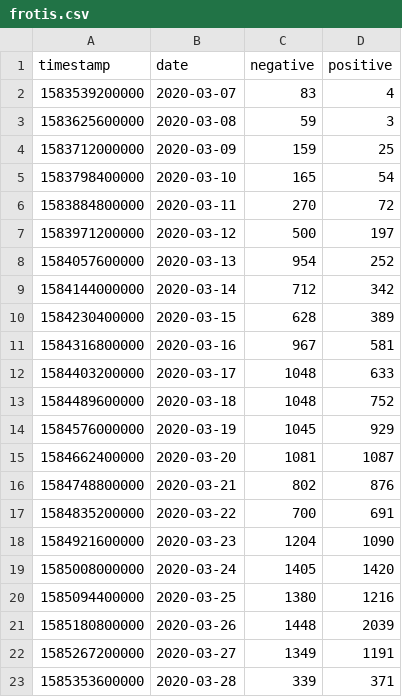
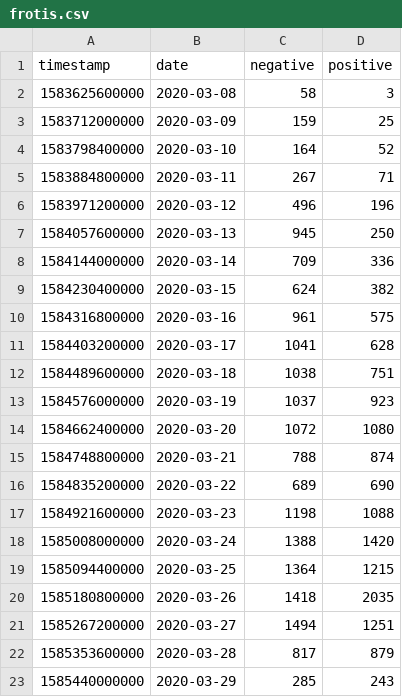
Before and after one commit to ibesora/covid-19-data, a CSV file: frotis.csv, drawn as a sheet.

```diff
--- a/frotis.csv
+++ b/frotis.csv
@@ -1,23 +1,23 @@
 "timestamp","date","negative","positive"
-1583539200000,2020-03-07,83,4
-1583625600000,2020-03-08,59,3
+1583625600000,2020-03-08,58,3
 1583712000000,2020-03-09,159,25
-1583798400000,2020-03-10,165,54
-1583884800000,2020-03-11,270,72
-1583971200000,2020-03-12,500,197
-1584057600000,2020-03-13,954,252
-1584144000000,2020-03-14,712,342
-1584230400000,2020-03-15,628,389
-1584316800000,2020-03-16,967,581
-1584403200000,2020-03-17,1048,633
-1584489600000,2020-03-18,1048,752
-1584576000000,2020-03-19,1045,929
-1584662400000,2020-03-20,1081,1087
-1584748800000,2020-03-21,802,876
-1584835200000,2020-03-22,700,691
-1584921600000,2020-03-23,1204,1090
-1585008000000,2020-03-24,1405,1420
-1585094400000,2020-03-25,1380,1216
-1585180800000,2020-03-26,1448,2039
-1585267200000,2020-03-27,1349,1191
-1585353600000,2020-03-28,339,371
+1583798400000,2020-03-10,164,52
+1583884800000,2020-03-11,267,71
+1583971200000,2020-03-12,496,196
+1584057600000,2020-03-13,945,250
+1584144000000,2020-03-14,709,336
+1584230400000,2020-03-15,624,382
+1584316800000,2020-03-16,961,575
+1584403200000,2020-03-17,1041,628
+1584489600000,2020-03-18,1038,751
+1584576000000,2020-03-19,1037,923
+1584662400000,2020-03-20,1072,1080
+1584748800000,2020-03-21,788,874
+1584835200000,2020-03-22,689,690
+1584921600000,2020-03-23,1198,1088
+1585008000000,2020-03-24,1388,1420
+1585094400000,2020-03-25,1364,1215
+1585180800000,2020-03-26,1418,2035
+1585267200000,2020-03-27,1494,1251
+1585353600000,2020-03-28,817,879
+1585440000000,2020-03-29,285,243
```
Also changed, not shown: PCRVariation.csv, 11 other files.
